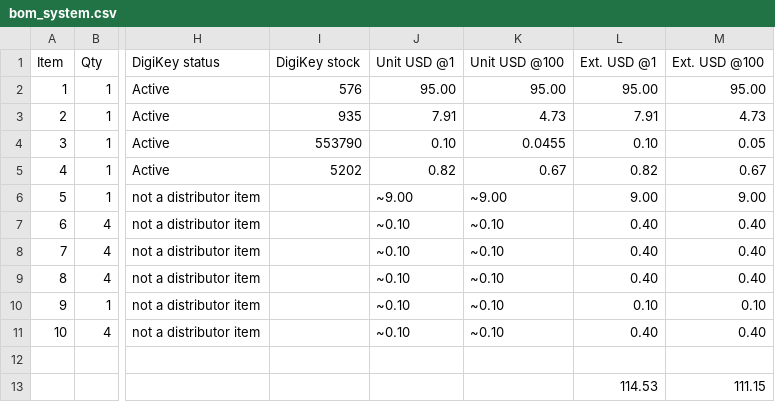
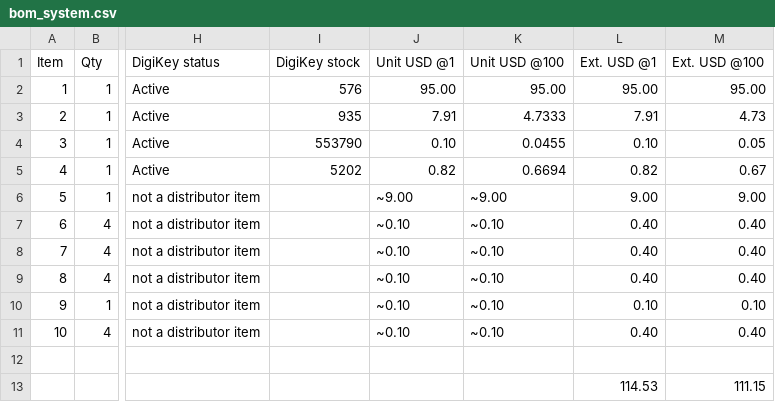
Before and after one commit to geilevideossos-gamedev/fable-sbc-test, a CSV file: hardware/outputs/bom_system.csv, drawn as a sheet; only a part is shown, gaps mark what is left out; the diff names each change by its address in the sheet, - before the commit and + after, or states it on an @@ line.

```diff
--- a/hardware/outputs/bom_system.csv
+++ b/hardware/outputs/bom_system.csv
-K3 (Unit USD @100): 4.73
+K3 (Unit USD @100): 4.7333
-K5 (Unit USD @100): 0.67
+K5 (Unit USD @100): 0.6694
```
Also changed, not shown: hardware/outputs/bom.csv, hardware/outputs/voxhub_pos.csv, 49 other files.
